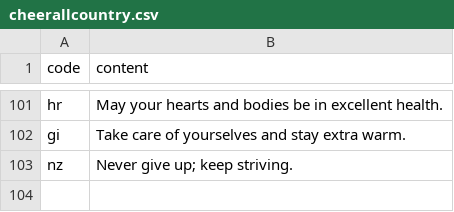
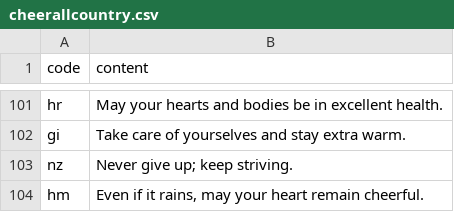
Before and after one commit to htvoffcial/htvoffcial, a CSV file: .github/content/cheerallcountry.csv, drawn as a sheet; only a part is shown, gaps mark what is left out.

```diff
--- a/.github/content/cheerallcountry.csv
+++ b/.github/content/cheerallcountry.csv
@@ -103 +103,2 @@ gi,"Take care of yourselves and stay extra warm."
 nz,"Never give up; keep striving."
+hm,"Even if it rains, may your heart remain cheerful."
```
